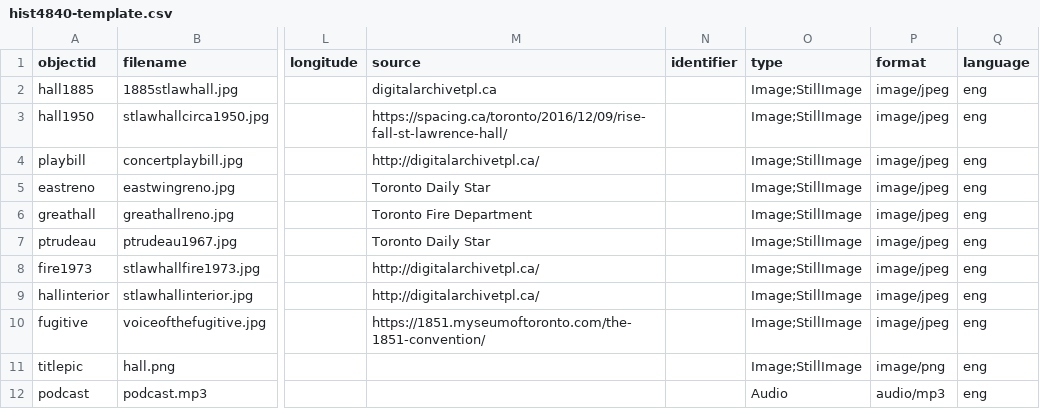
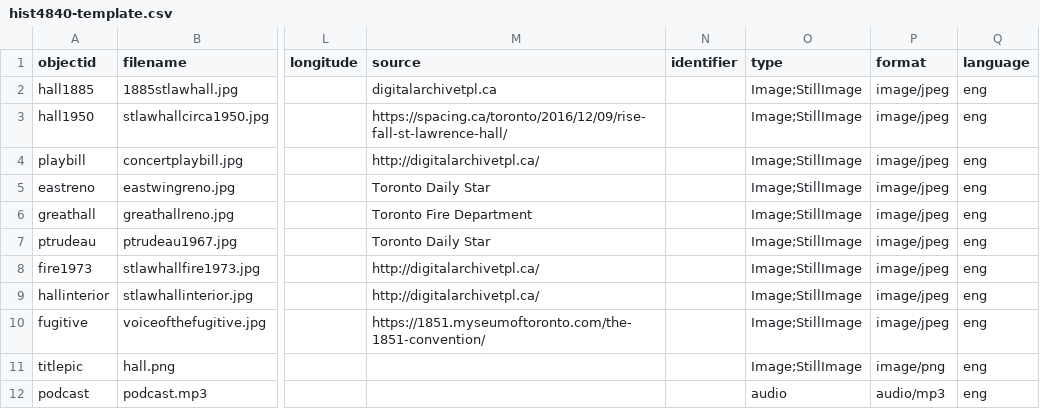
Before and after one commit to chels-b-13/LandmarksLost, a CSV file: _data/hist4840-template.csv, drawn as a sheet; only a part is shown, gaps mark what is left out; the diff names each change by its address in the sheet, - before the commit and + after, or states it on an @@ line.

Commit message:
Update hist4840-template.csv

```diff
--- a/_data/hist4840-template.csv
+++ b/_data/hist4840-template.csv
-O12 (type): Audio
+O12 (type): audio
```
